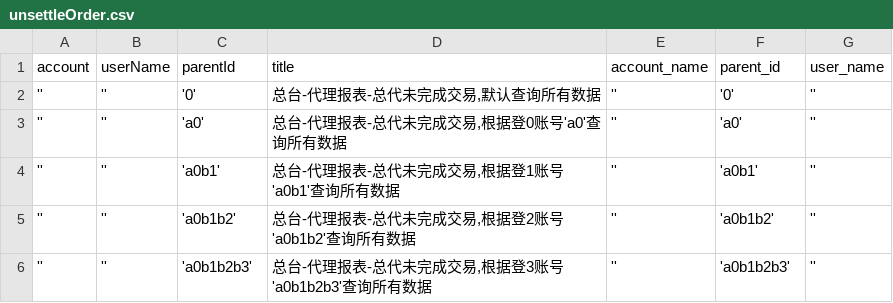
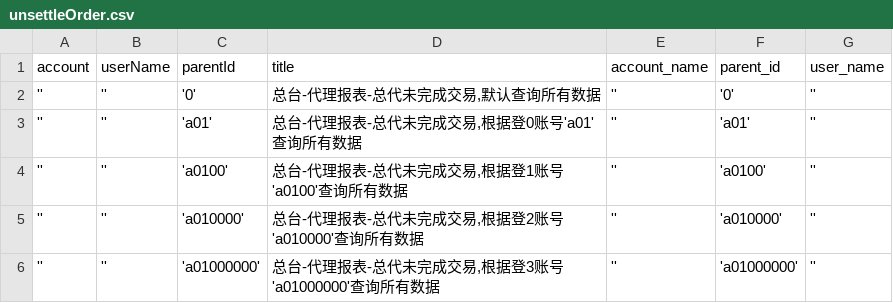
Before and after one commit to HuangChaoYangy/BfLibrary, a CSV file: credit_data_new/AgentReport/unsettleOrder.csv, drawn as a sheet.

```diff
--- a/credit_data_new/AgentReport/unsettleOrder.csv
+++ b/credit_data_new/AgentReport/unsettleOrder.csv
@@ -2,5 +2,5 @@ account,userName,parentId,title,account_name,parent_id,user_name
 '','','0',"总台-代理报表-总代未完成交易,默认查询所有数据",'','0',''
-'','','a0',"总台-代理报表-总代未完成交易,根据登0账号'a0'查询所有数据",'','a0',''
-'','','a0b1',"总台-代理报表-总代未完成交易,根据登1账号'a0b1'查询所有数据",'','a0b1',''
-'','','a0b1b2',"总台-代理报表-总代未完成交易,根据登2账号'a0b1b2'查询所有数据",'','a0b1b2',''
-'','','a0b1b2b3',"总台-代理报表-总代未完成交易,根据登3账号'a0b1b2b3'查询所有数据",'','a0b1b2b3',''
+'','','a01',"总台-代理报表-总代未完成交易,根据登0账号'a01'查询所有数据",'','a01',''
+'','','a0100',"总台-代理报表-总代未完成交易,根据登1账号'a0100'查询所有数据",'','a0100',''
+'','','a010000',"总台-代理报表-总代未完成交易,根据登2账号'a010000'查询所有数据",'','a010000',''
+'','','a01000000',"总台-代理报表-总代未完成交易,根据登3账号'a01000000'查询所有数据",'','a01000000',''
```
Also changed, not shown: credit_data_new/AgentReport/unsettleOrder_d.csv, 2 other files.
